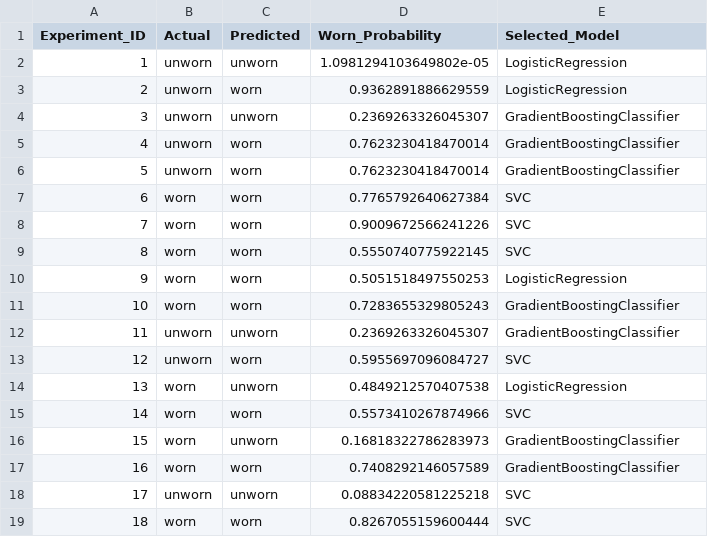
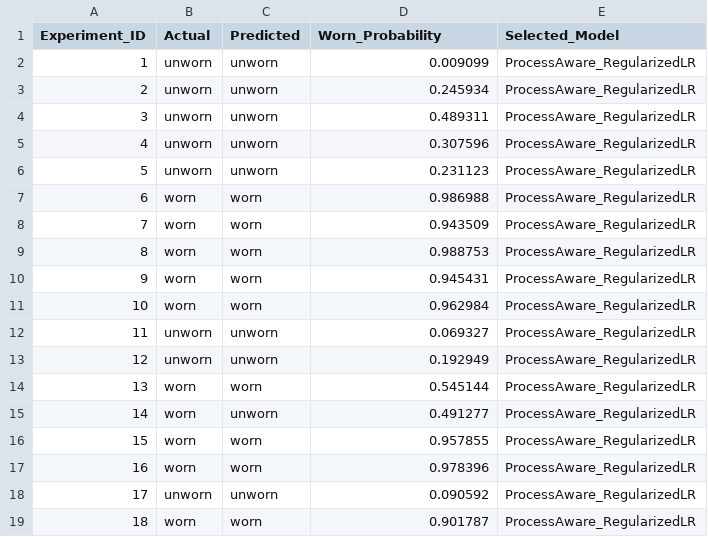
Before and after one commit to sushii40/Neurostrom_hackathon, a CSV file: processed/model_evaluation/loeo_predictions.csv, drawn as a sheet.

```diff
--- a/processed/model_evaluation/loeo_predictions.csv
+++ b/processed/model_evaluation/loeo_predictions.csv
@@ -1,19 +1,19 @@
 Experiment_ID,Actual,Predicted,Worn_Probability,Selected_Model
-1,unworn,unworn,1.0981294103649802e-05,LogisticRegression
-2,unworn,worn,0.9362891886629559,LogisticRegression
-3,unworn,unworn,0.2369263326045307,GradientBoostingClassifier
-4,unworn,worn,0.7623230418470014,GradientBoostingClassifier
-5,unworn,worn,0.7623230418470014,GradientBoostingClassifier
-6,worn,worn,0.7765792640627384,SVC
-7,worn,worn,0.9009672566241226,SVC
-8,worn,worn,0.5550740775922145,SVC
-9,worn,worn,0.5051518497550253,LogisticRegression
-10,worn,worn,0.7283655329805243,GradientBoostingClassifier
-11,unworn,unworn,0.2369263326045307,GradientBoostingClassifier
-12,unworn,worn,0.5955697096084727,SVC
-13,worn,unworn,0.4849212570407538,LogisticRegression
-14,worn,worn,0.5573410267874966,SVC
-15,worn,unworn,0.16818322786283973,GradientBoostingClassifier
-16,worn,worn,0.7408292146057589,GradientBoostingClassifier
-17,unworn,unworn,0.08834220581225218,SVC
-18,worn,worn,0.8267055159600444,SVC
+1,unworn,unworn,0.009099,ProcessAware_RegularizedLR
+2,unworn,unworn,0.245934,ProcessAware_RegularizedLR
+3,unworn,unworn,0.489311,ProcessAware_RegularizedLR
+4,unworn,unworn,0.307596,ProcessAware_RegularizedLR
+5,unworn,unworn,0.231123,ProcessAware_RegularizedLR
+6,worn,worn,0.986988,ProcessAware_RegularizedLR
+7,worn,worn,0.943509,ProcessAware_RegularizedLR
+8,worn,worn,0.988753,ProcessAware_RegularizedLR
+9,worn,worn,0.945431,ProcessAware_RegularizedLR
+10,worn,worn,0.962984,ProcessAware_RegularizedLR
+11,unworn,unworn,0.069327,ProcessAware_RegularizedLR
+12,unworn,unworn,0.192949,ProcessAware_RegularizedLR
+13,worn,worn,0.545144,ProcessAware_RegularizedLR
+14,worn,unworn,0.491277,ProcessAware_RegularizedLR
+15,worn,worn,0.957855,ProcessAware_RegularizedLR
+16,worn,worn,0.978396,ProcessAware_RegularizedLR
+17,unworn,unworn,0.090592,ProcessAware_RegularizedLR
+18,worn,worn,0.901787,ProcessAware_RegularizedLR
```
Also changed, not shown: 3 other files.
